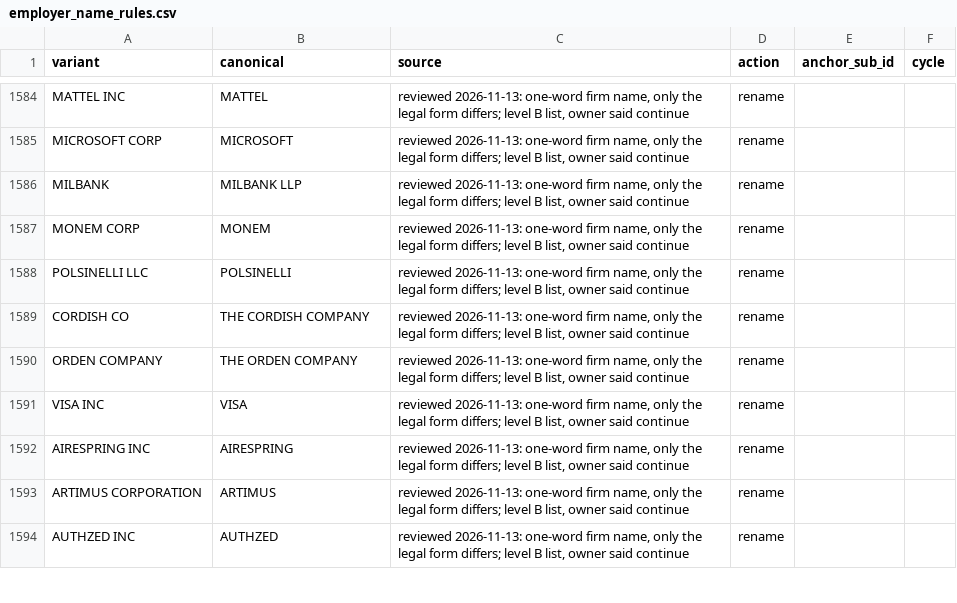
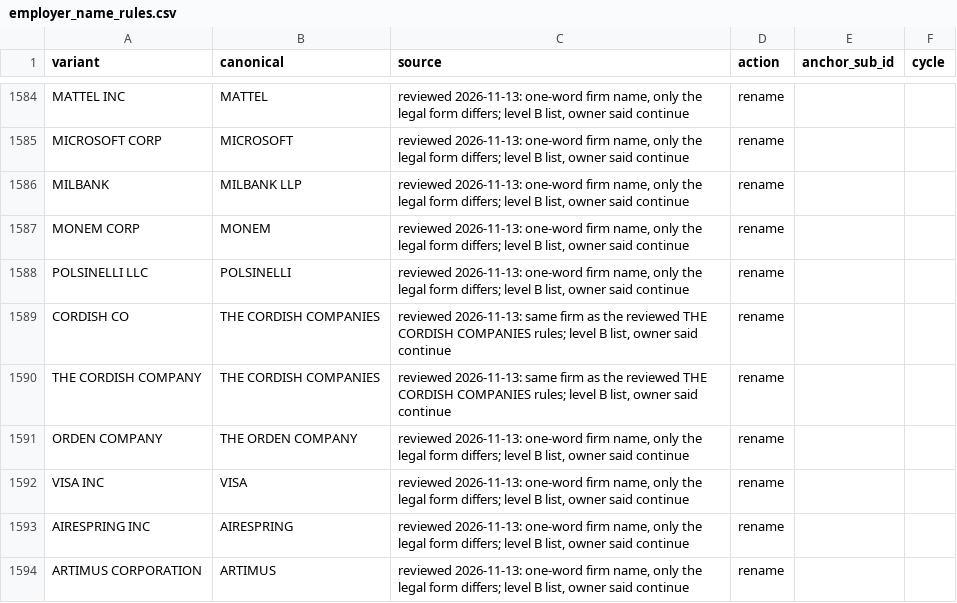
Before and after one commit to tareeqemad/fec-pipeline, a CSV file: data/rules/employer_name_rules.csv, drawn as a sheet; only a part is shown, gaps mark what is left out; the shorter side is filled out with more unchanged rows.

Commit message:
Employer names: filed & becomes AND as before; Cordish spellings join THE CORDISH COMPANIES; rerun output

```diff
--- a/data/rules/employer_name_rules.csv
+++ b/data/rules/employer_name_rules.csv
@@ -1588,3 +1588,4 @@ MONEM CORP,MONEM,"reviewed 2026-11-13: one-word firm name, only the legal form d
 POLSINELLI LLC,POLSINELLI,"reviewed 2026-11-13: one-word firm name, only the legal form differs; level B list, owner said continue",rename,,
-CORDISH CO,THE CORDISH COMPANY,"reviewed 2026-11-13: one-word firm name, only the legal form differs; level B list, owner said continue",rename,,
+CORDISH CO,THE CORDISH COMPANIES,"reviewed 2026-11-13: same firm as the reviewed THE CORDISH COMPANIES rules; level B list, owner said continue",rename,,
+THE CORDISH COMPANY,THE CORDISH COMPANIES,"reviewed 2026-11-13: same firm as the reviewed THE CORDISH COMPANIES rules; level B list, owner said continue",rename,,
 ORDEN COMPANY,THE ORDEN COMPANY,"reviewed 2026-11-13: one-word firm name, only the legal form differs; level B list, owner said continue",rename,,
```
Also changed, not shown: data/reference/employer_locations.csv, 4 other files.
